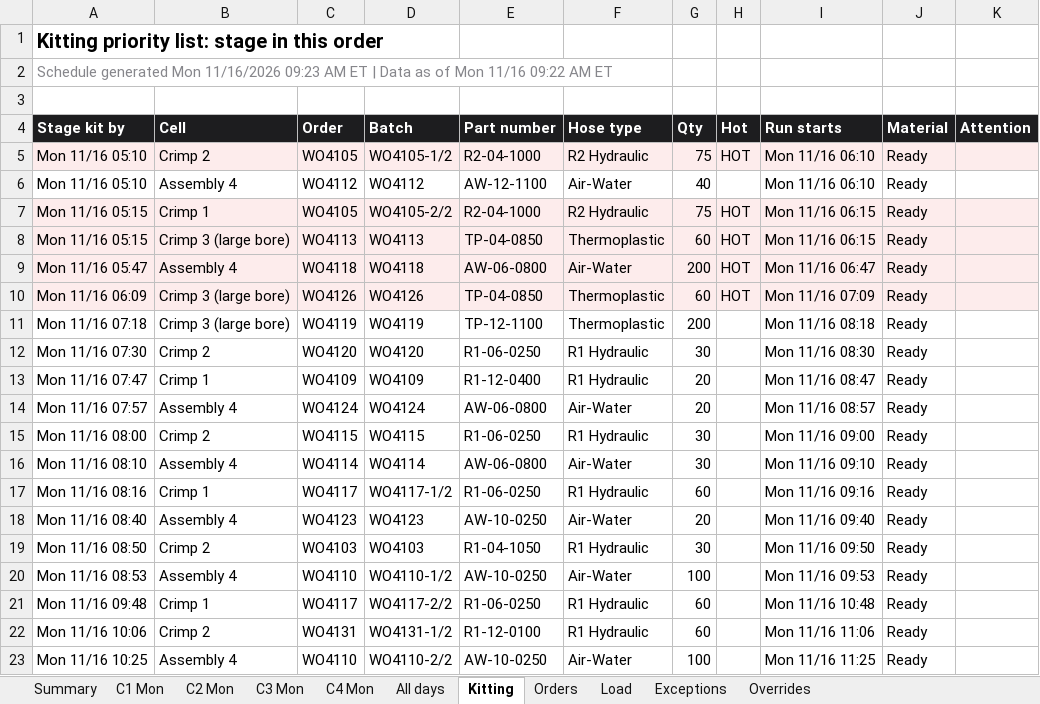
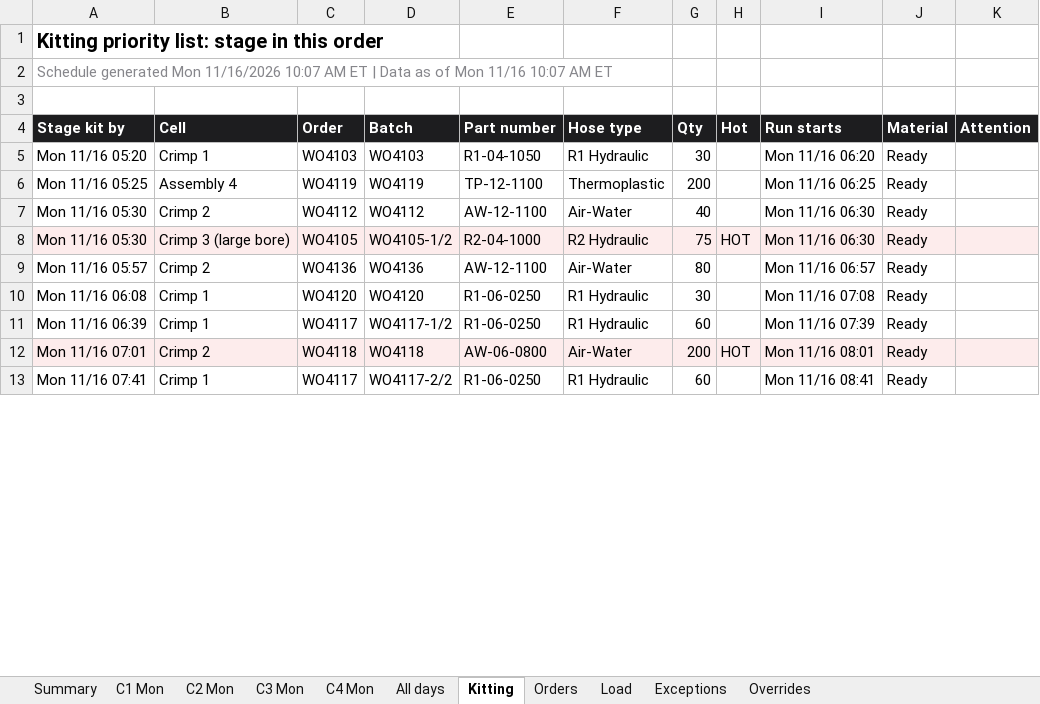
Before and after one commit to larryjmorgan/shop-class-hello, an Excel workbook: hose-scheduler/examples/sample_output/schedule_2026-11-16.xlsx, sheet Kitting, drawn as a sheet; only a part is shown; values as stored, in another font and other column widths than the file's, no borders; removed rows and columns are numbered as before the commit, all else as after; the diff covers the shown part only; the diff names each change by its address in the sheet, - before the commit and + after, or states it on an @@ line.

```diff
--- a/hose-scheduler/examples/sample_output/schedule_2026-11-16.xlsx (sheet Kitting)
+++ b/hose-scheduler/examples/sample_output/schedule_2026-11-16.xlsx (sheet Kitting)
-A2 (Stage kit by): …Mon 11/16/2026 09:23 AM ET | Data as of Mon 11/16 09:22 AM ET
+A2 (Stage kit by): …Mon 11/16/2026 10:07 AM ET | Data as of Mon 11/16 10:07 AM ET
-row 5: Mon 11/16 05:10 | Crimp 2 | WO4105 | WO4105-1/2 | R2-04-1000 | R2 Hydraulic | 75 | HOT | Mon 11/16 06:10 | Ready
+row 5: Mon 11/16 05:20 | Crimp 1 | WO4103 | WO4103 | R1-04-1050 | R1 Hydraulic | 30 |  | Mon 11/16 06:20 | Ready
+row 6: Mon 11/16 05:25 | Assembly 4 | WO4119 | WO4119 | TP-12-1100 | Thermoplastic | 200 |  | Mon 11/16 06:25 | Ready
-A7 (Stage kit by): Mon 11/16 05:10
+A7 (Stage kit by): Mon 11/16 05:30
-B7 (Cell): Assembly 4
+B7 (Cell): Crimp 2
-I7 (Run starts): Mon 11/16 06:10
+I7 (Run starts): Mon 11/16 06:30
-A8 (Stage kit by): Mon 11/16 05:15
+A8 (Stage kit by): Mon 11/16 05:30
-B8 (Cell): Crimp 1
+B8 (Cell): Crimp 3 (large bore)
-D8 (Batch): WO4105-2/2
+D8 (Batch): WO4105-1/2
-I8 (Run starts): Mon 11/16 06:15
+I8 (Run starts): Mon 11/16 06:30
-row 8: Mon 11/16 05:15 | Crimp 3 (large bore) | WO4113 | WO4113 | TP-04-0850 | Thermoplastic | 60 | HOT | Mon 11/16 06:15 | Ready
-row 9: Mon 11/16 05:47 | Assembly 4 | WO4118 | WO4118 | AW-06-0800 | Air-Water | 200 | HOT | Mon 11/16 06:47 | Ready
-row 10: Mon 11/16 06:09 | Crimp 3 (large bore) | WO4126 | WO4126 | TP-04-0850 | Thermoplastic | 60 | HOT | Mon 11/16 07:09 | Ready
-row 11: Mon 11/16 07:18 | Crimp 3 (large bore) | WO4119 | WO4119 | TP-12-1100 | Thermoplastic | 200 |  | Mon 11/16 08:18 | Ready
+row 9: Mon 11/16 05:57 | Crimp 2 | WO4136 | WO4136 | AW-12-1100 | Air-Water | 80 |  | Mon 11/16 06:57 | Ready
-A10 (Stage kit by): Mon 11/16 07:30
+A10 (Stage kit by): Mon 11/16 06:08
-B10 (Cell): Crimp 2
+B10 (Cell): Crimp 1
-I10 (Run starts): Mon 11/16 08:30
+I10 (Run starts): Mon 11/16 07:08
-row 13: Mon 11/16 07:47 | Crimp 1 | WO4109 | WO4109 | R1-12-0400 | R1 Hydraulic | 20 |  | Mon 11/16 08:47 | Ready
-row 14: Mon 11/16 07:57 | Assembly 4 | WO4124 | WO4124 | AW-06-0800 | Air-Water | 20 |  | Mon 11/16 08:57 | Ready
-row 15: Mon 11/16 08:00 | Crimp 2 | WO4115 | WO4115 | R1-06-0250 | R1 Hydraulic | 30 |  | Mon 11/16 09:00 | Ready
-row 16: Mon 11/16 08:10 | Assembly 4 | WO4114 | WO4114 | AW-06-0800 | Air-Water | 30 |  | Mon 11/16 09:10 | Ready
-A11 (Stage kit by): Mon 11/16 08:16
+A11 (Stage kit by): Mon 11/16 06:39
-I11 (Run starts): Mon 11/16 09:16
+I11 (Run starts): Mon 11/16 07:39
-row 18: Mon 11/16 08:40 | Assembly 4 | WO4123 | WO4123 | AW-10-0250 | Air-Water | 20 |  | Mon 11/16 09:40 | Ready
-row 19: Mon 11/16 08:50 | Crimp 2 | WO4103 | WO4103 | R1-04-1050 | R1 Hydraulic | 30 |  | Mon 11/16 09:50 | Ready
-row 20: Mon 11/16 08:53 | Assembly 4 | WO4110 | WO4110-1/2 | AW-10-0250 | Air-Water | 100 |  | Mon 11/16 09:53 | Ready
+row 12: Mon 11/16 07:01 | Crimp 2 | WO4118 | WO4118 | AW-06-0800 | Air-Water | 200 | HOT | Mon 11/16 08:01 | Ready
-A13 (Stage kit by): Mon 11/16 09:48
+A13 (Stage kit by): Mon 11/16 07:41
-I13 (Run starts): Mon 11/16 10:48
+I13 (Run starts): Mon 11/16 08:41
-row 22: Mon 11/16 10:06 | Crimp 2 | WO4131 | WO4131-1/2 | R1-12-0100 | R1 Hydraulic | 60 |  | Mon 11/16 11:06 | Ready
-row 23: Mon 11/16 10:25 | Assembly 4 | WO4110 | WO4110-2/2 | AW-10-0250 | Air-Water | 100 |  | Mon 11/16 11:25 | Ready
```
Also changed, not shown: 22 added rows, 12 removed rows and 35 edited cells elsewhere in this sheet, sheet All days, sheet C2 Mon, sheet C4 Mon, sheet C1 Mon, sheet Load, sheet Orders, 4 more sheets, hose-scheduler/examples/sample_inputs.xlsx, 31 other files.
